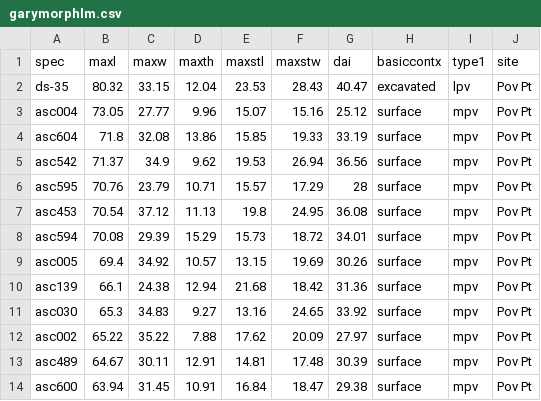
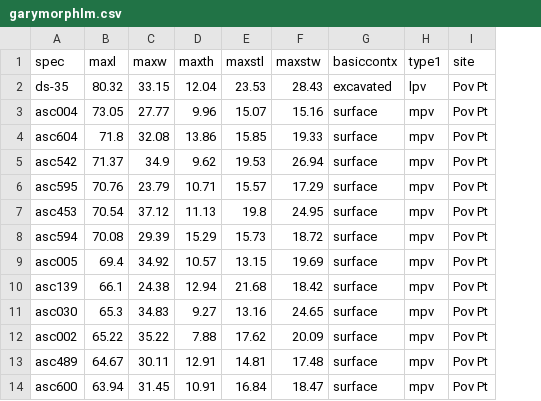
Before and after one commit to aksel-blaise/garymorph, a CSV file: analysis/garymorphlm.csv, drawn as a sheet; only a part is shown; the diff names each change by its address in the sheet, - before the commit and + after, or states it on an @@ line.

```diff
--- a/analysis/garymorphlm.csv
+++ b/analysis/garymorphlm.csv
-column G (dai), rows 2-14: 40.47 | 25.12 | 33.19 | 36.56 | 28 | 36.08 | 34.01 | 30.26 | 31.36 | 33.92 | 27.97 | 30.39 | 29.38
```
Also changed, not shown: 7 other files.
